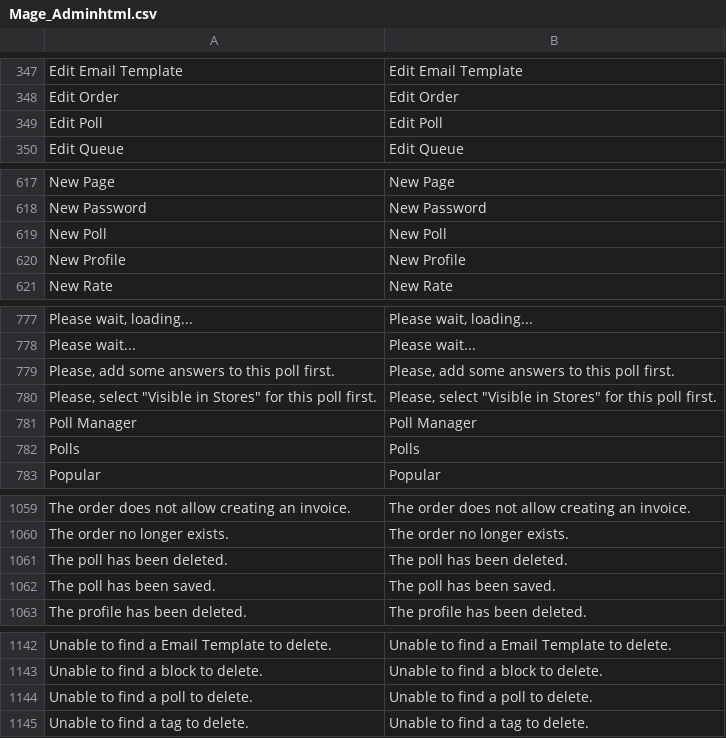
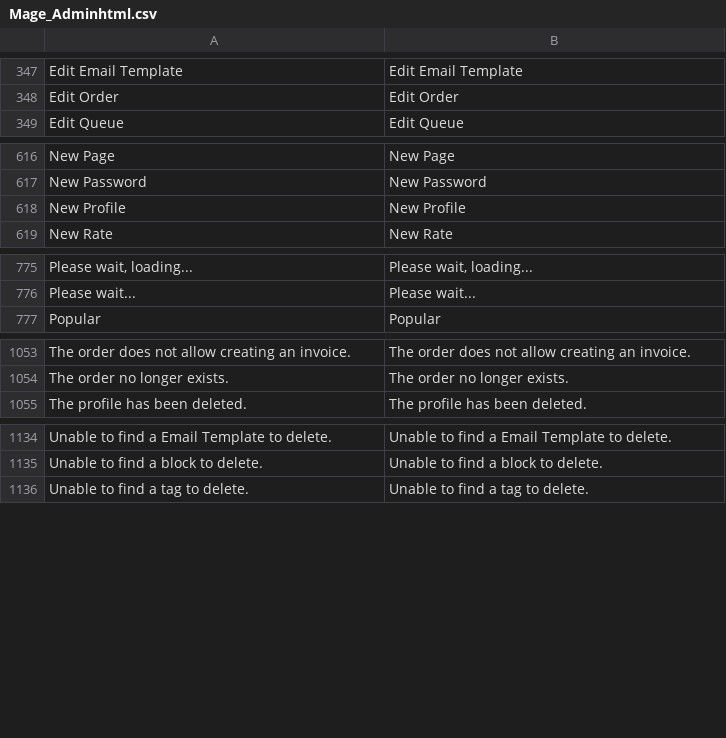
Before and after one commit to mautz-et-tong/magento-lts-core, a CSV file: app/locale/en_US/Mage_Adminhtml.csv, drawn as a sheet; only a part is shown, gaps mark what is left out.

Commit message:
Removed Mage_Poll fixes #3

```diff
--- a/app/locale/en_US/Mage_Adminhtml.csv
+++ b/app/locale/en_US/Mage_Adminhtml.csv
@@ -348,3 +348,2 @@
 "Edit Order","Edit Order"
-"Edit Poll","Edit Poll"
 "Edit Queue","Edit Queue"
@@ -618,3 +617,2 @@
 "New Password","New Password"
-"New Poll","New Poll"
 "New Profile","New Profile"
@@ -778,6 +776,2 @@
 "Please wait...","Please wait..."
-"Please, add some answers to this poll first.","Please, add some answers to this poll first."
-"Please, select ""Visible in Stores"" for this poll first.","Please, select ""Visible in Stores"" for this poll first."
-"Poll Manager","Poll Manager"
-"Polls","Polls"
 "Popular","Popular"
@@ -1060,4 +1054,2 @@
 "The order no longer exists.","The order no longer exists."
-"The poll has been deleted.","The poll has been deleted."
-"The poll has been saved.","The poll has been saved."
 "The profile has been deleted.","The profile has been deleted."
@@ -1143,3 +1135,2 @@
 "Unable to find a block to delete.","Unable to find a block to delete."
-"Unable to find a poll to delete.","Unable to find a poll to delete."
 "Unable to find a tag to delete.","Unable to find a tag to delete."
```
Also changed, not shown: app/locale/en_US/Mage_Core.csv, 52 other files.
